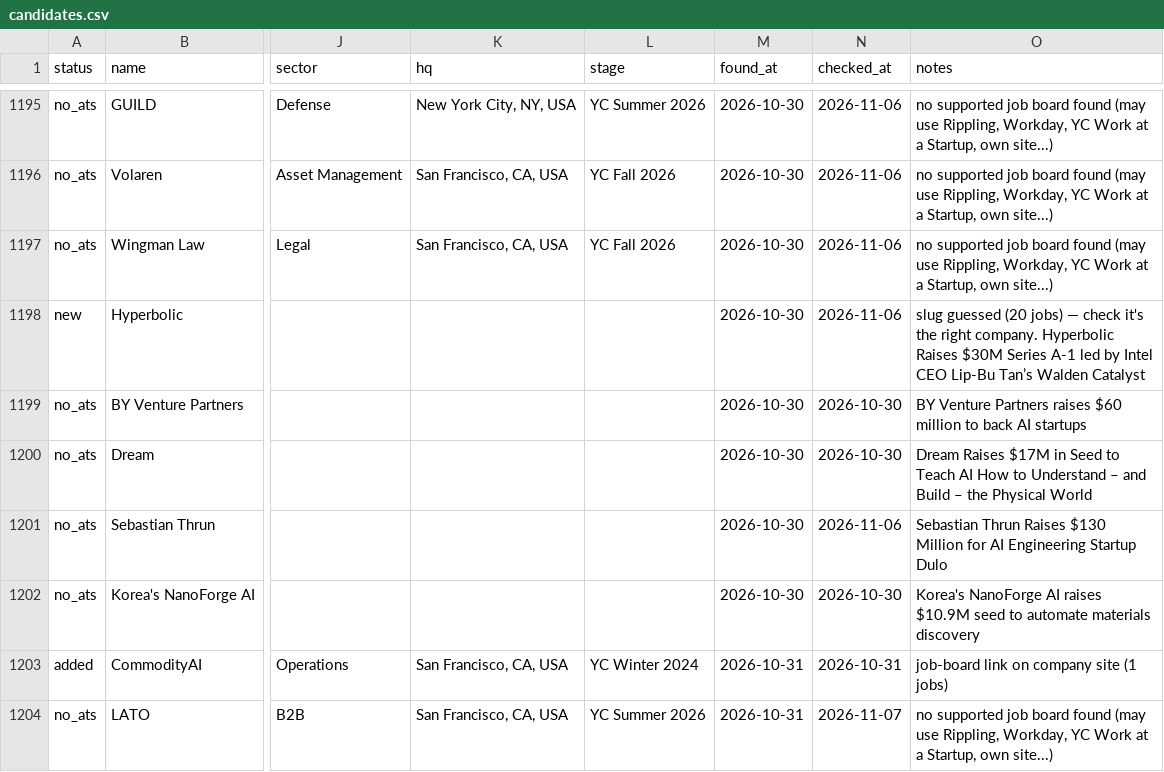
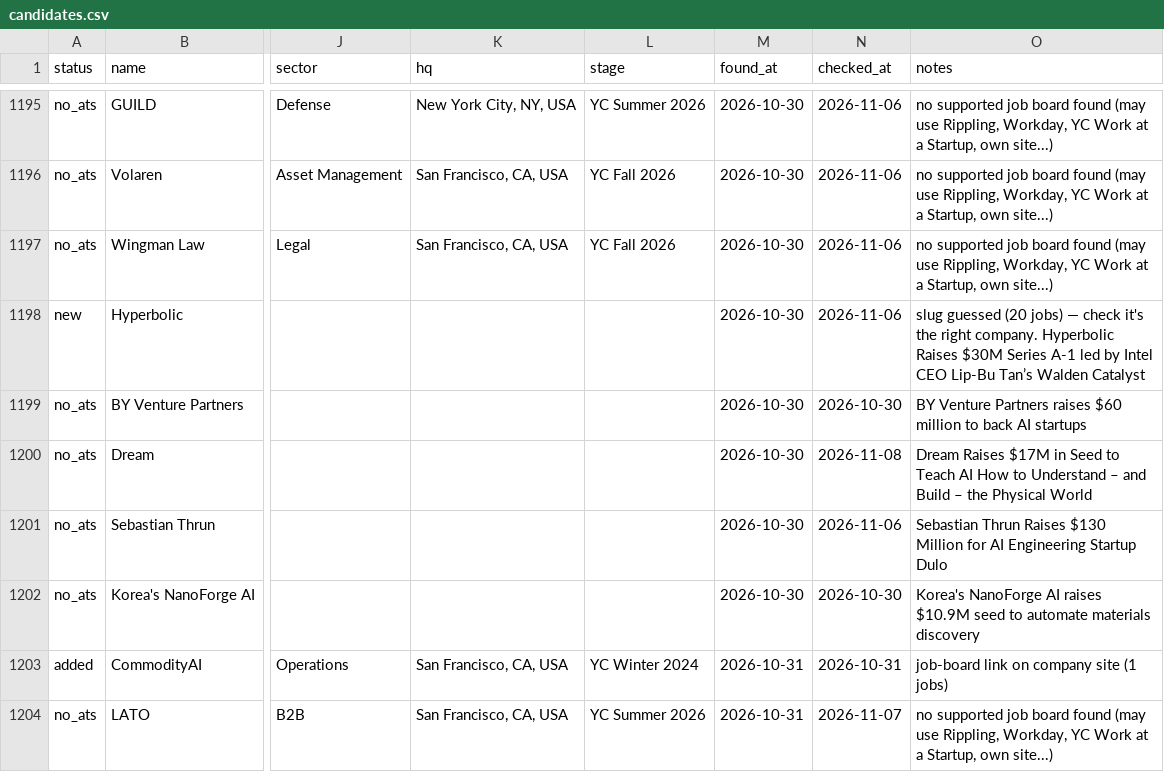
Before and after one commit to lanadeldri/ai-hiring-radar, a CSV file: data/candidates.csv, drawn as a sheet; only a part is shown, gaps mark what is left out; the diff covers the shown part only; the diff names each change by its address in the sheet, - before the commit and + after, or states it on an @@ line.

```diff
--- a/data/candidates.csv
+++ b/data/candidates.csv
-N1200 (checked_at): 2026-10-30
+N1200 (checked_at): 2026-11-08
```
Also changed, not shown: 1 added row and 3 edited cells elsewhere in this file, 4 other files.
